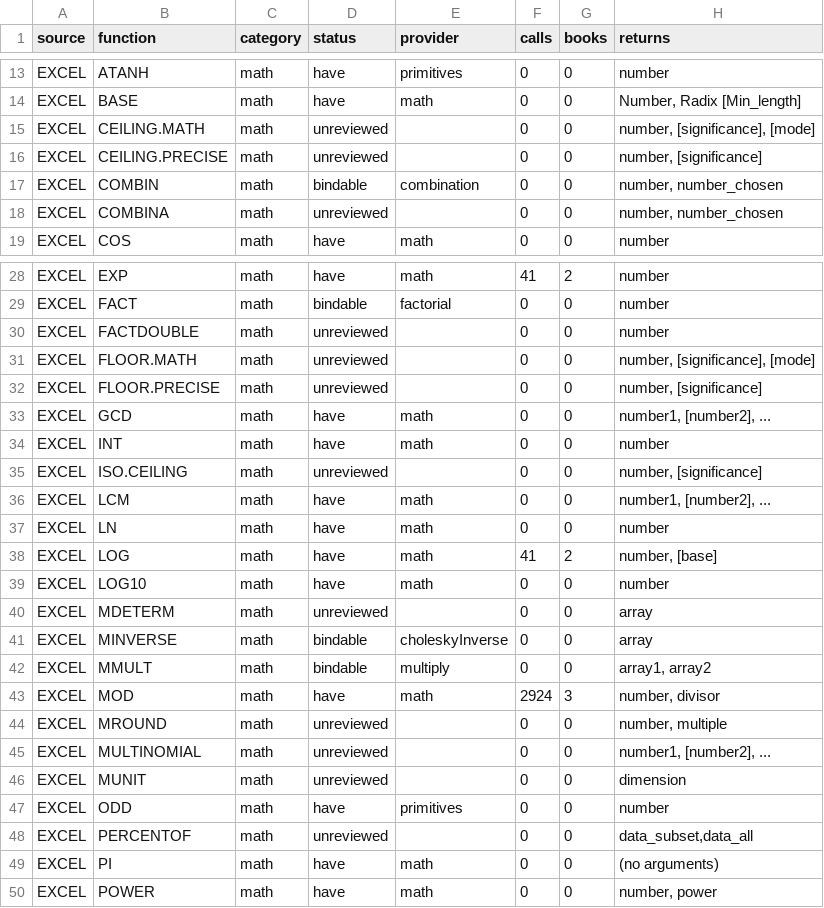
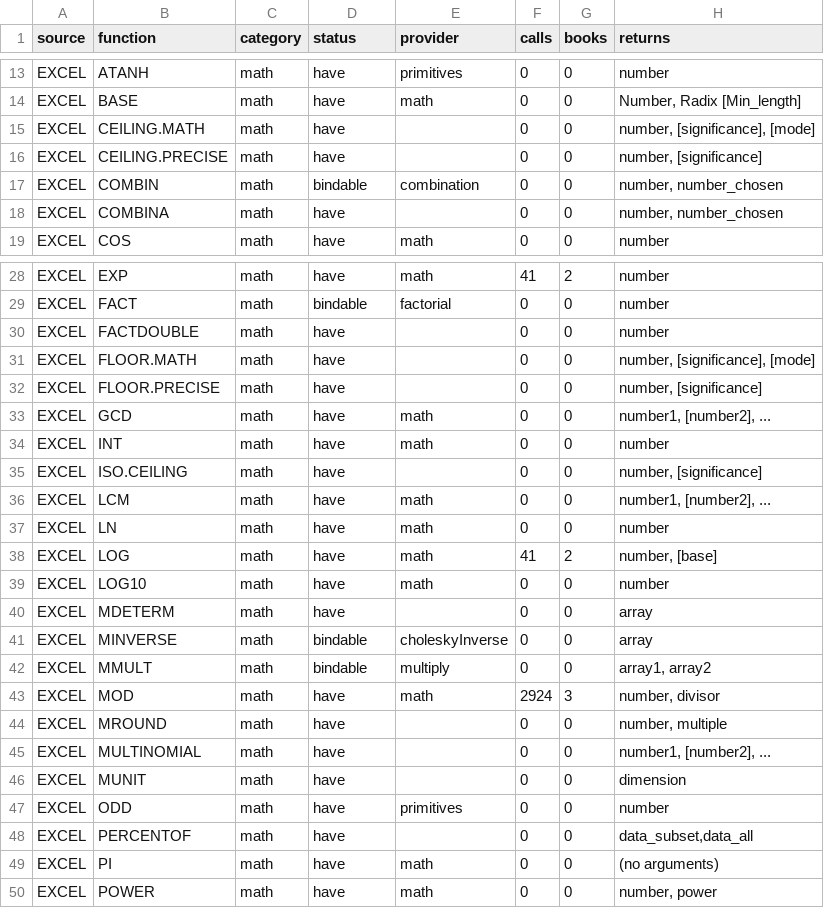
Before and after one commit to jpurnell/SwiftExcelFunctions, a TSV file: project/plans/proposals/Excel conformance/excel_function_coverage_matrix.tsv, drawn as a sheet; only a part is shown, gaps mark what is left out; the diff covers the shown part only.

```diff
--- a/project/plans/proposals/Excel conformance/excel_function_coverage_matrix.tsv
+++ b/project/plans/proposals/Excel conformance/excel_function_coverage_matrix.tsv
@@ -14,6 +14,6 @@ EXCEL	ATANH	math	have	primitives	0	0	number
 EXCEL	BASE	math	have	math	0	0	Number, Radix [Min_length]
-EXCEL	CEILING.MATH	math	unreviewed		0	0	number, [significance], [mode]
-EXCEL	CEILING.PRECISE	math	unreviewed		0	0	number, [significance]
+EXCEL	CEILING.MATH	math	have		0	0	number, [significance], [mode]
+EXCEL	CEILING.PRECISE	math	have		0	0	number, [significance]
 EXCEL	COMBIN	math	bindable	combination	0	0	number, number_chosen
-EXCEL	COMBINA	math	unreviewed		0	0	number, number_chosen
+EXCEL	COMBINA	math	have		0	0	number, number_chosen
 EXCEL	COS	math	have	math	0	0	number
@@ -29,8 +29,8 @@ EXCEL	EXP	math	have	math	41	2	number
 EXCEL	FACT	math	bindable	factorial	0	0	number
-EXCEL	FACTDOUBLE	math	unreviewed		0	0	number
-EXCEL	FLOOR.MATH	math	unreviewed		0	0	number, [significance], [mode]
-EXCEL	FLOOR.PRECISE	math	unreviewed		0	0	number, [significance]
+EXCEL	FACTDOUBLE	math	have		0	0	number
+EXCEL	FLOOR.MATH	math	have		0	0	number, [significance], [mode]
+EXCEL	FLOOR.PRECISE	math	have		0	0	number, [significance]
 EXCEL	GCD	math	have	math	0	0	number1, [number2], ...
 EXCEL	INT	math	have	math	0	0	number
-EXCEL	ISO.CEILING	math	unreviewed		0	0	number, [significance]
+EXCEL	ISO.CEILING	math	have		0	0	number, [significance]
 EXCEL	LCM	math	have	math	0	0	number1, [number2], ...
@@ -39,3 +39,3 @@ EXCEL	LOG	math	have	math	41	2	number, [base]
 EXCEL	LOG10	math	have	math	0	0	number
-EXCEL	MDETERM	math	unreviewed		0	0	array
+EXCEL	MDETERM	math	have		0	0	array
 EXCEL	MINVERSE	math	bindable	choleskyInverse	0	0	array
@@ -43,7 +43,7 @@ EXCEL	MMULT	math	bindable	multiply	0	0	array1, array2
 EXCEL	MOD	math	have	math	2924	3	number, divisor
-EXCEL	MROUND	math	unreviewed		0	0	number, multiple
-EXCEL	MULTINOMIAL	math	unreviewed		0	0	number1, [number2], ...
-EXCEL	MUNIT	math	unreviewed		0	0	dimension
+EXCEL	MROUND	math	have		0	0	number, multiple
+EXCEL	MULTINOMIAL	math	have		0	0	number1, [number2], ...
+EXCEL	MUNIT	math	have		0	0	dimension
 EXCEL	ODD	math	have	primitives	0	0	number
-EXCEL	PERCENTOF	math	unreviewed		0	0	data_subset,data_all
+EXCEL	PERCENTOF	math	have		0	0	data_subset,data_all
 EXCEL	PI	math	have	math	0	0	(no arguments)
```
Also changed, not shown: 7 edited cells elsewhere in this file, 6 other files.
